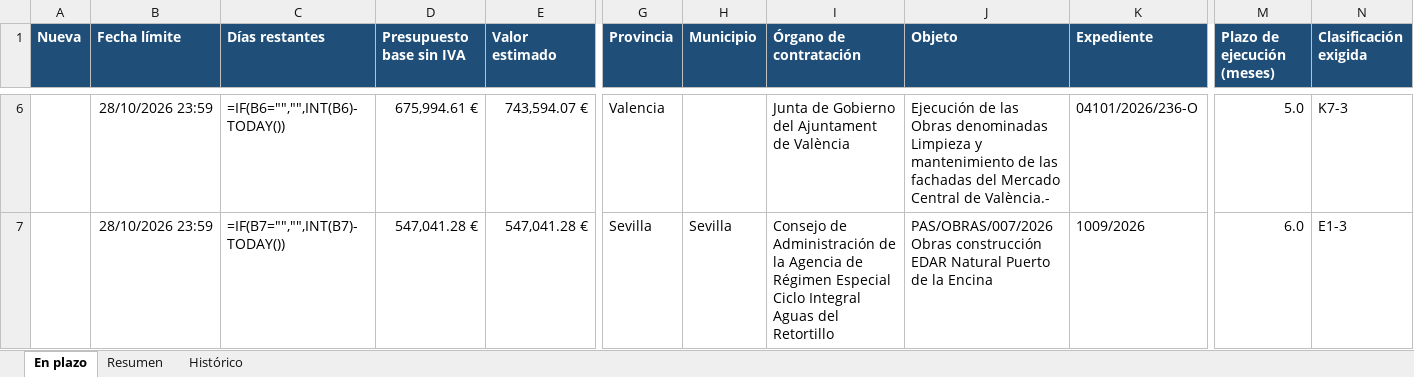
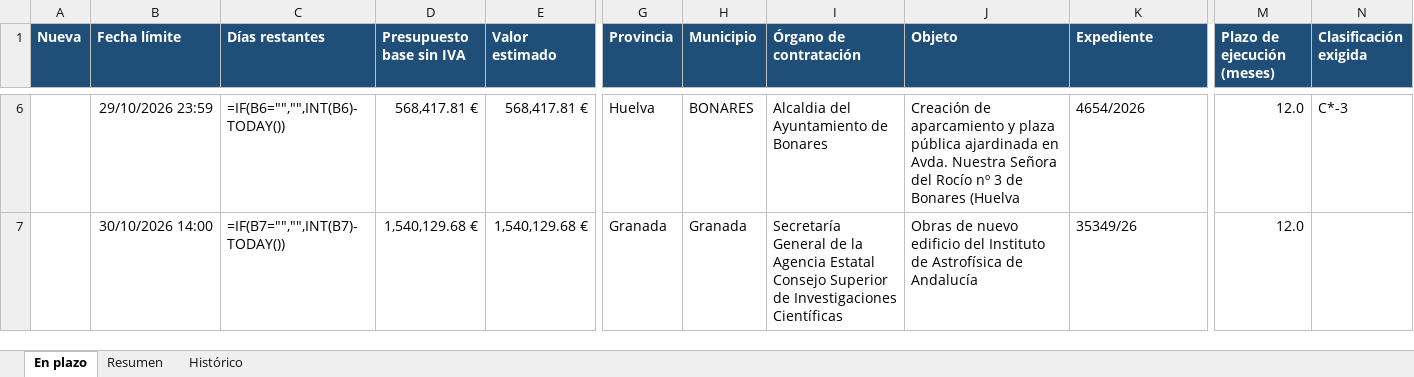
Before and after one commit to estudiosaitana-arch/Licitaciones-de-obra-p-blica, an Excel workbook: datos/licitaciones_en_plazo.xlsx, sheet En plazo, drawn as a sheet; only a part is shown, gaps mark what is left out; values as stored, in another font and other column widths than the file's, no borders; formulas without a stored value are shown as written; conditional formats and table styles not drawn; the diff covers the shown part only; the diff names each change by its address in the sheet, - before the commit and + after, or states it on an @@ line.

```diff
--- a/datos/licitaciones_en_plazo.xlsx (sheet En plazo)
+++ b/datos/licitaciones_en_plazo.xlsx (sheet En plazo)
-B6 (Fecha límite): 28/10/2026 23:59
+B6 (Fecha límite): 29/10/2026 23:59
-D6 (Presupuesto base sin IVA): 675,994.61 €
+D6 (Presupuesto base sin IVA): 568,417.81 €
-E6 (Valor estimado): 743,594.07 €
+E6 (Valor estimado): 568,417.81 €
-G6 (Provincia): Valencia
+G6 (Provincia): Huelva
-H6 (Municipio): (empty)
+H6 (Municipio): BONARES
-I6 (Órgano de contratación): Junta de Gobierno del Ajuntament de València
+I6 (Órgano de contratación): Alcaldia del Ayuntamiento de Bonares
-J6 (Objeto): Ejecución de las Obras denominadas Limpieza y mantenimiento de las fachadas del Mercado Central de València.-
+J6 (Objeto): Creación de aparcamiento y plaza pública ajardinada en Avda. Nuestra Señora del Rocío nº 3 de Bonares (Huelva
-K6 (Expediente): 04101/2026/236-O
+K6 (Expediente): 4654/2026
-M6 (Plazo de ejecución (meses)): 5.0
+M6 (Plazo de ejecución (meses)): 12.0
-N6 (Clasificación exigida): K7-3
+N6 (Clasificación exigida): C*-3
-B7 (Fecha límite): 28/10/2026 23:59
+B7 (Fecha límite): 30/10/2026 14:00
-D7 (Presupuesto base sin IVA): 547,041.28 €
+D7 (Presupuesto base sin IVA): 1,540,129.68 €
-E7 (Valor estimado): 547,041.28 €
+E7 (Valor estimado): 1,540,129.68 €
-G7 (Provincia): Sevilla
+G7 (Provincia): Granada
-H7 (Municipio): Sevilla
+H7 (Municipio): Granada
-I7 (Órgano de contratación): Consejo de Administración de la Agencia de Régimen Especial Ciclo Integral Aguas del Retortillo
+I7 (Órgano de contratación): Secretaría General de la Agencia Estatal Consejo Superior de Investigaciones Científicas
-J7 (Objeto): PAS/OBRAS/007/2026 Obras construcción EDAR Natural Puerto de la Encina
+J7 (Objeto): Obras de nuevo edificio del Instituto de Astrofísica de Andalucía
-K7 (Expediente): 1009/2026
+K7 (Expediente): 35349/26
-M7 (Plazo de ejecución (meses)): 6.0
+M7 (Plazo de ejecución (meses)): 12.0
-N7 (Clasificación exigida): E1-3
+N7 (Clasificación exigida): (empty)
```
Also changed, not shown: 4 removed rows and 1527 edited cells elsewhere in this sheet, sheet Histórico, sheet Resumen, 2 other files.
